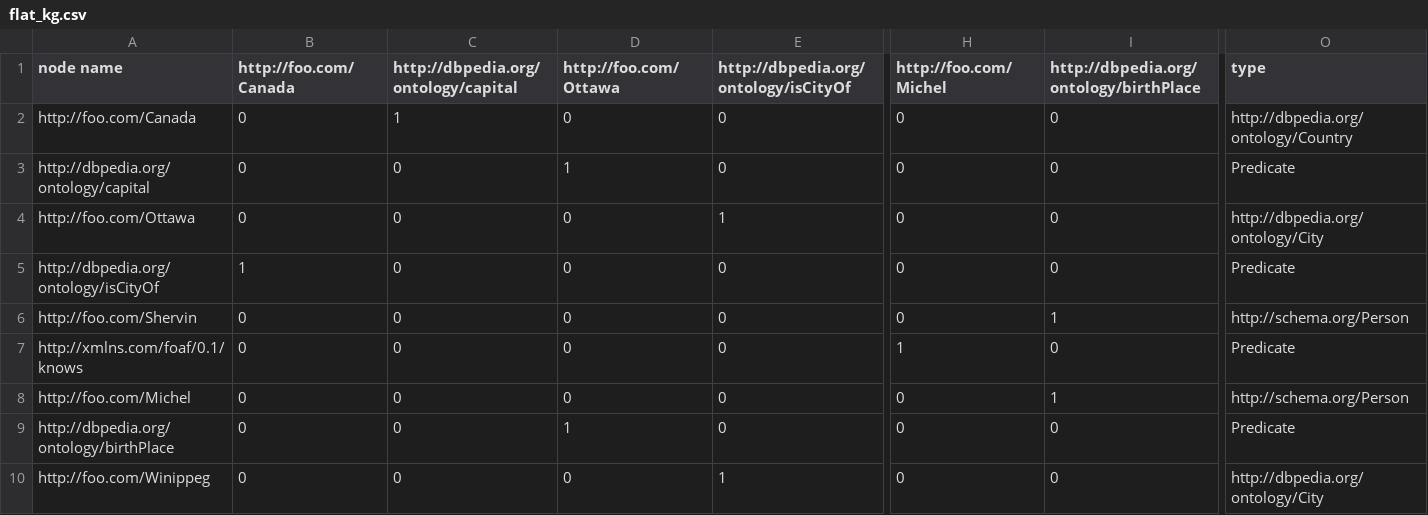
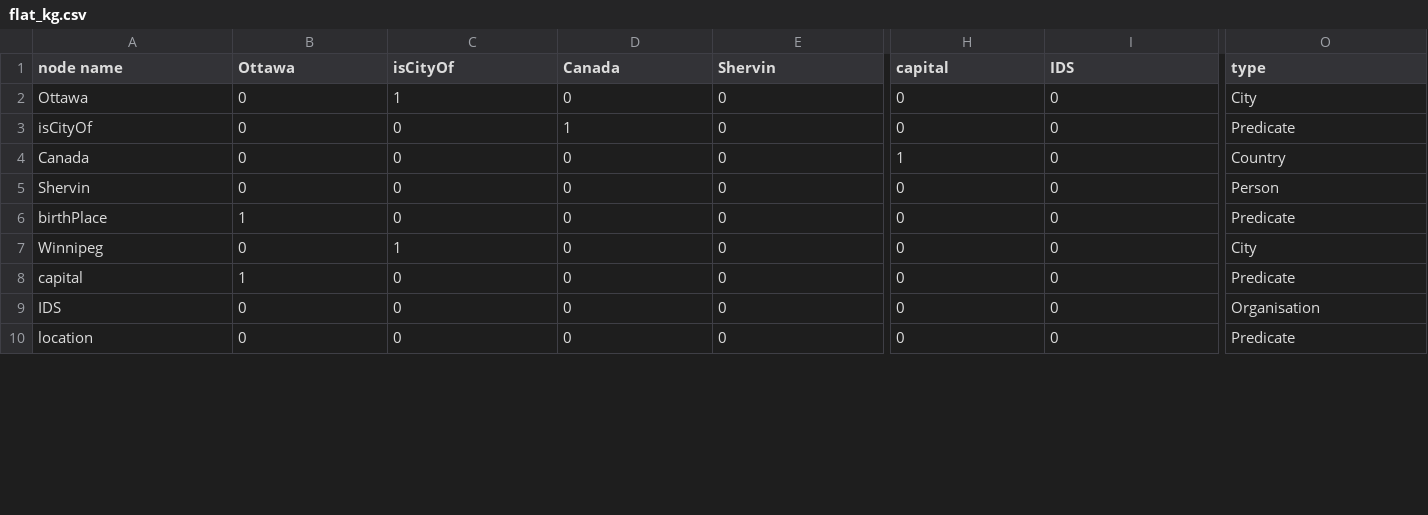
Before and after one commit to acaen007/QuantumPQC, a CSV file: flat_kg.csv, drawn as a sheet; only a part is shown, gaps mark what is left out; the diff covers the shown part only; the diff names each change by its address in the sheet, - before the commit and + after, or states it on an @@ line.

```diff
--- a/flat_kg.csv
+++ b/flat_kg.csv
-B1: http://foo.com/Canada
+B1: Ottawa
-C1: http://dbpedia.org/ontology/capital
+C1: isCityOf
-D1: http://foo.com/Ottawa
+D1: Canada
-E1: http://dbpedia.org/ontology/isCityOf
+E1: Shervin
-H1: http://foo.com/Michel
+H1: capital
-I1: http://dbpedia.org/ontology/birthPlace
+I1: IDS
-A2 (node name): http://foo.com/Canada
+A2 (node name): Ottawa
-O2 (type): http://dbpedia.org/ontology/Country
+O2 (type): City
-A3 (node name): http://dbpedia.org/ontology/capital
+A3 (node name): isCityOf
-A4 (node name): http://foo.com/Ottawa
+A4 (node name): Canada
-E4 (Shervin): 1
+E4 (Shervin): 0
-H4 (capital): 0
+H4 (capital): 1
-O4 (type): http://dbpedia.org/ontology/City
+O4 (type): Country
-A5 (node name): http://dbpedia.org/ontology/isCityOf
+A5 (node name): Shervin
-B5 (Ottawa): 1
+B5 (Ottawa): 0
-O5 (type): Predicate
+O5 (type): Person
-A6 (node name): http://foo.com/Shervin
+A6 (node name): birthPlace
-B6 (Ottawa): 0
+B6 (Ottawa): 1
-I6 (IDS): 1
+I6 (IDS): 0
-O6 (type): http://schema.org/Person
+O6 (type): Predicate
-A7 (node name): http://xmlns.com/foaf/0.1/knows
+A7 (node name): Winnipeg
-C7 (isCityOf): 0
+C7 (isCityOf): 1
-H7 (capital): 1
+H7 (capital): 0
-O7 (type): Predicate
+O7 (type): City
-A8 (node name): http://foo.com/Michel
+A8 (node name): capital
-B8 (Ottawa): 0
+B8 (Ottawa): 1
-I8 (IDS): 1
+I8 (IDS): 0
-O8 (type): http://schema.org/Person
+O8 (type): Predicate
-A9 (node name): http://dbpedia.org/ontology/birthPlace
+A9 (node name): IDS
-D9 (Canada): 1
+D9 (Canada): 0
-O9 (type): Predicate
+O9 (type): Organisation
-A10 (node name): http://foo.com/Winippeg
+A10 (node name): location
-E10 (Shervin): 1
+E10 (Shervin): 0
-O10 (type): http://dbpedia.org/ontology/City
+O10 (type): Predicate
```
Also changed, not shown: 22 edited cells elsewhere in this file, 1 other file.
